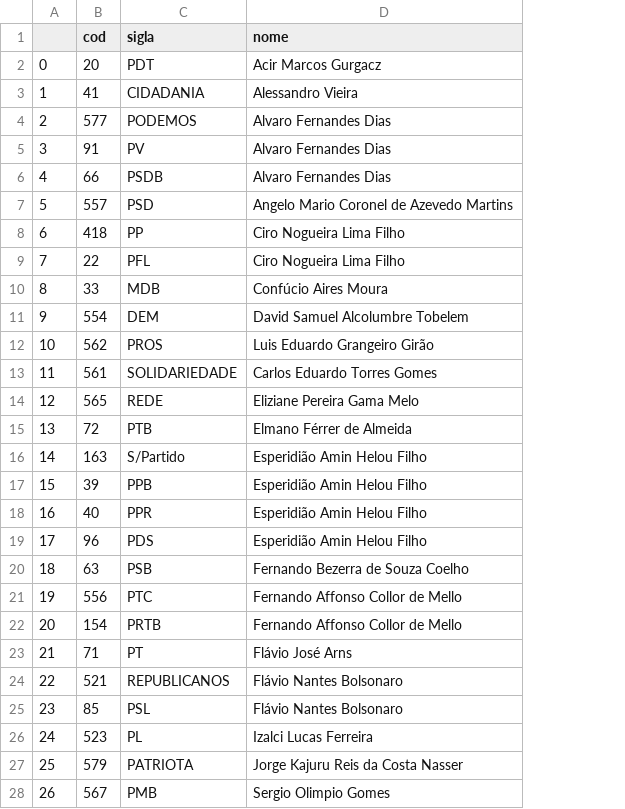
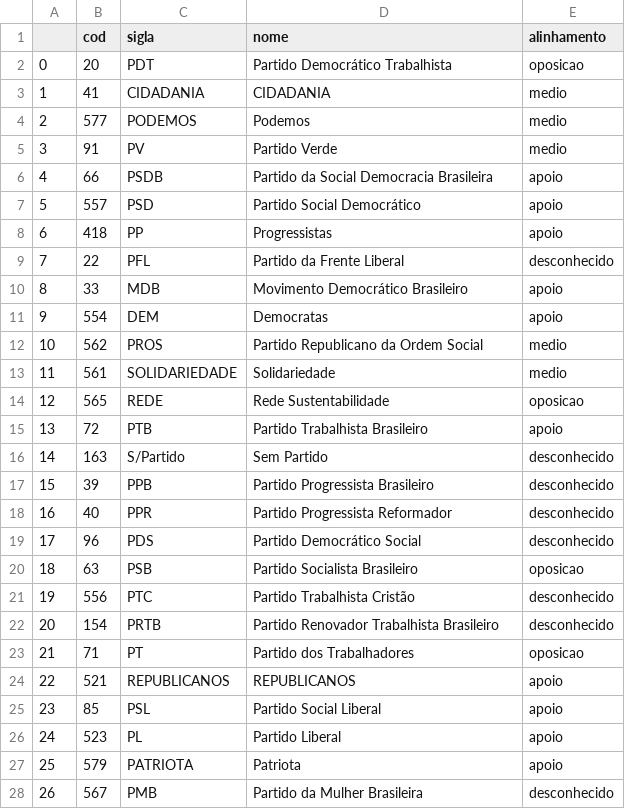
Before and after one commit to danielatk/RC-Trabalho, a CSV file: dataset/csvs/partidos.csv, drawn as a sheet; only a part is shown; the diff covers the shown part only; the diff names each change by its address in the sheet, - before the commit and + after, or states it on an @@ line.

Commit message:
atualizando csv de partidos e primeira versao app

```diff
--- a/dataset/csvs/partidos.csv
+++ b/dataset/csvs/partidos.csv
+column E (alinhamento), rows 2-28: oposicao | medio | medio | medio | apoio | apoio | apoio | desconhecido | apoio | apoio | medio | medio | oposicao | apoio | desconhecido | desconhecido | desconhecido | desconhecido | oposicao | desconhecido | desconhecido | oposicao | apoio | apoio | apoio | apoio | desconhecido
-D2 (nome): Acir Marcos Gurgacz
+D2 (nome): Partido Democrático Trabalhista
-D3 (nome): Alessandro Vieira
+D3 (nome): CIDADANIA
-D4 (nome): Alvaro Fernandes Dias
+D4 (nome): Podemos
-D5 (nome): Alvaro Fernandes Dias
+D5 (nome): Partido Verde
-D6 (nome): Alvaro Fernandes Dias
+D6 (nome): Partido da Social Democracia Brasileira
-D7 (nome): Angelo Mario Coronel de Azevedo Martins
+D7 (nome): Partido Social Democrático
-D8 (nome): Ciro Nogueira Lima Filho
+D8 (nome): Progressistas
-D9 (nome): Ciro Nogueira Lima Filho
+D9 (nome): Partido da Frente Liberal
-D10 (nome): Confúcio Aires Moura
+D10 (nome): Movimento Democrático Brasileiro
-D11 (nome): David Samuel Alcolumbre Tobelem
+D11 (nome): Democratas
-D12 (nome): Luis Eduardo Grangeiro Girão
+D12 (nome): Partido Republicano da Ordem Social
-D13 (nome): Carlos Eduardo Torres Gomes
+D13 (nome): Solidariedade
-D14 (nome): Eliziane Pereira Gama Melo
+D14 (nome): Rede Sustentabilidade
-D15 (nome): Elmano Férrer de Almeida
+D15 (nome): Partido Trabalhista Brasileiro
-D16 (nome): Esperidião Amin Helou Filho
+D16 (nome): Sem Partido
-D17 (nome): Esperidião Amin Helou Filho
+D17 (nome): Partido Progressista Brasileiro
-D18 (nome): Esperidião Amin Helou Filho
+D18 (nome): Partido Progressista Reformador
-D19 (nome): Esperidião Amin Helou Filho
+D19 (nome): Partido Democrático Social
-D20 (nome): Fernando Bezerra de Souza Coelho
+D20 (nome): Partido Socialista Brasileiro
-D21 (nome): Fernando Affonso Collor de Mello
+D21 (nome): Partido Trabalhista Cristão
-D22 (nome): Fernando Affonso Collor de Mello
+D22 (nome): Partido Renovador Trabalhista Brasileiro
-D23 (nome): Flávio José Arns
+D23 (nome): Partido dos Trabalhadores
-D24 (nome): Flávio Nantes Bolsonaro
+D24 (nome): REPUBLICANOS
-D25 (nome): Flávio Nantes Bolsonaro
+D25 (nome): Partido Social Liberal
-D26 (nome): Izalci Lucas Ferreira
+D26 (nome): Partido Liberal
-D27 (nome): Jorge Kajuru Reis da Costa Nasser
+D27 (nome): Patriota
-D28 (nome): Sergio Olimpio Gomes
+D28 (nome): Partido da Mulher Brasileira
```
Also changed, not shown: 7 edited cells elsewhere in this file, 1 other file.
